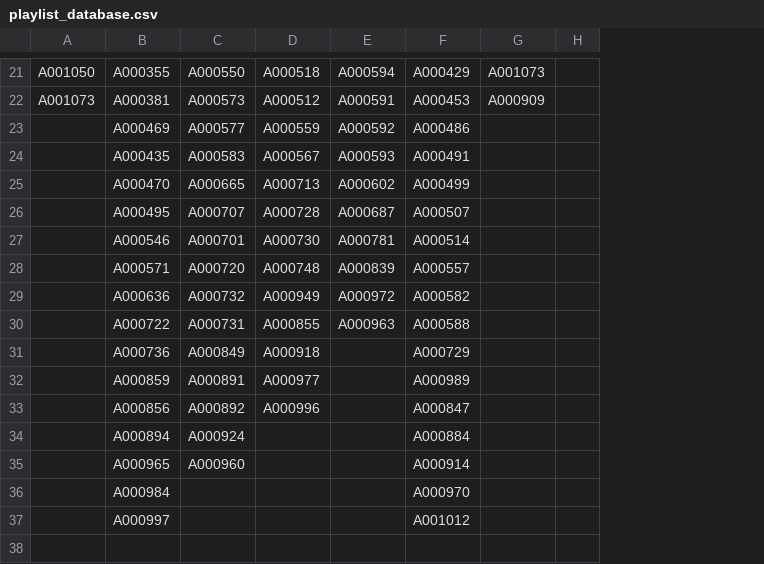
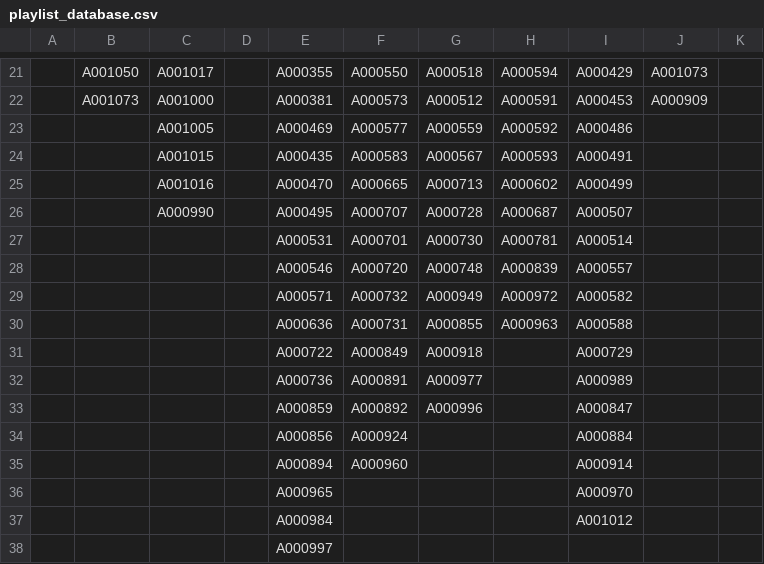
Before and after one commit to VTB-LINK/VTB-STUDIO-DB, a CSV file: playlist_database.csv, drawn as a sheet; only a part is shown, gaps mark what is left out; addresses are those after the commit; the diff covers the shown part only; the diff names each change by its address in the sheet, - before the commit and + after, or states it on an @@ line.

Commit message:
推荐歌单保留3个月，增加了本周推荐歌单

```diff
--- a/playlist_database.csv
+++ b/playlist_database.csv
+column A, empty
+column C, rows 21-26: A001017 | A001000 | A001005 | A001015 | A001016 | A000990
+column D, empty
+row 27:  |  |  |  | A000531 | A000701 | A000730 | A000781 | A000514
-F28: A000701
+F28: A000720
-G28: A000730
+G28: A000748
-H28: A000781
+H28: A000839
-I28: A000514
+I28: A000557
-F29: A000720
+F29: A000732
-G29: A000748
+G29: A000949
-H29: A000839
+H29: A000972
-I29: A000557
+I29: A000582
-F30: A000732
+F30: A000731
-G30: A000949
+G30: A000855
-H30: A000972
+H30: A000963
-I30: A000582
+I30: A000588
-F31: A000731
+F31: A000849
-G31: A000855
+G31: A000918
-H31: A000963
+H31: (empty)
-I31: A000588
+I31: A000729
-F32: A000849
+F32: A000891
-G32: A000918
+G32: A000977
-I32: A000729
+I32: A000989
-F33: A000891
+F33: A000892
-G33: A000977
+G33: A000996
-I33: A000989
+I33: A000847
-F34: A000892
+F34: A000924
-G34: A000996
+G34: (empty)
-I34: A000847
+I34: A000884
-F35: A000924
+F35: A000960
-I35: A000884
+I35: A000914
-F36: A000960
+F36: (empty)
-I36: A000914
+I36: A000970
-I37: A000970
+I37: A001012
-I38: A001012
+I38: (empty)
```
Also changed, not shown: 1 added row and 1 removed row elsewhere in this file.
